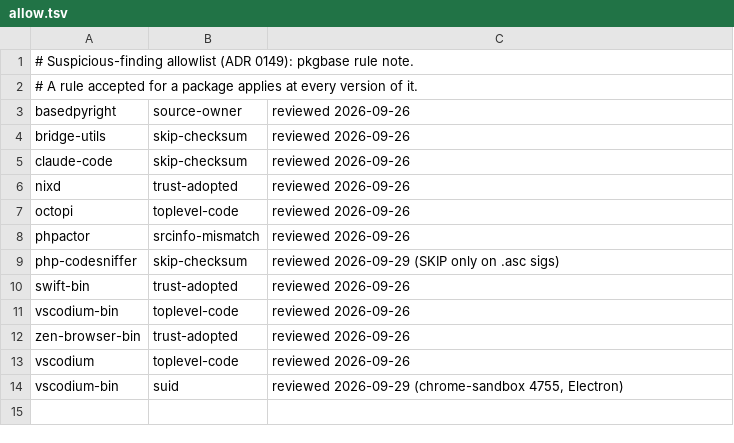
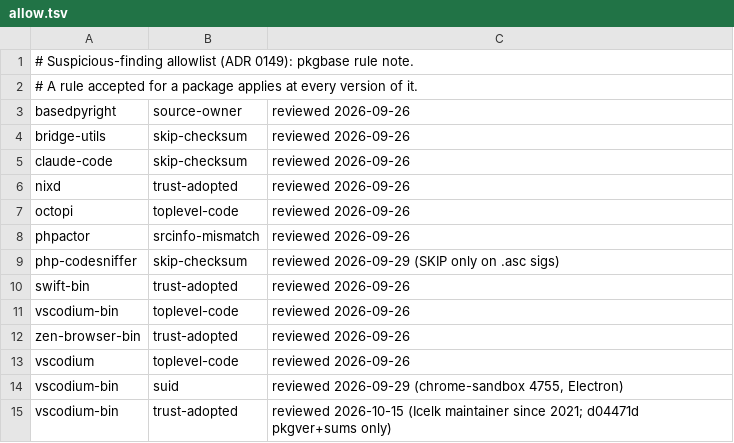
Before and after one commit to Aquastias/Arch-Dotfiles, a TSV file: .installer/aur/allow.tsv, drawn as a sheet.

Commit message:
fix(aur): Allow vscodium-bin trust-adopted after review

```diff
--- a/.installer/aur/allow.tsv
+++ b/.installer/aur/allow.tsv
@@ -14 +14,2 @@ vscodium	toplevel-code	reviewed 2026-09-26
 vscodium-bin	suid	reviewed 2026-09-29 (chrome-sandbox 4755, Electron)
+vscodium-bin	trust-adopted	reviewed 2026-10-15 (Icelk maintainer since 2021; d04471d pkgver+sums only)
```
